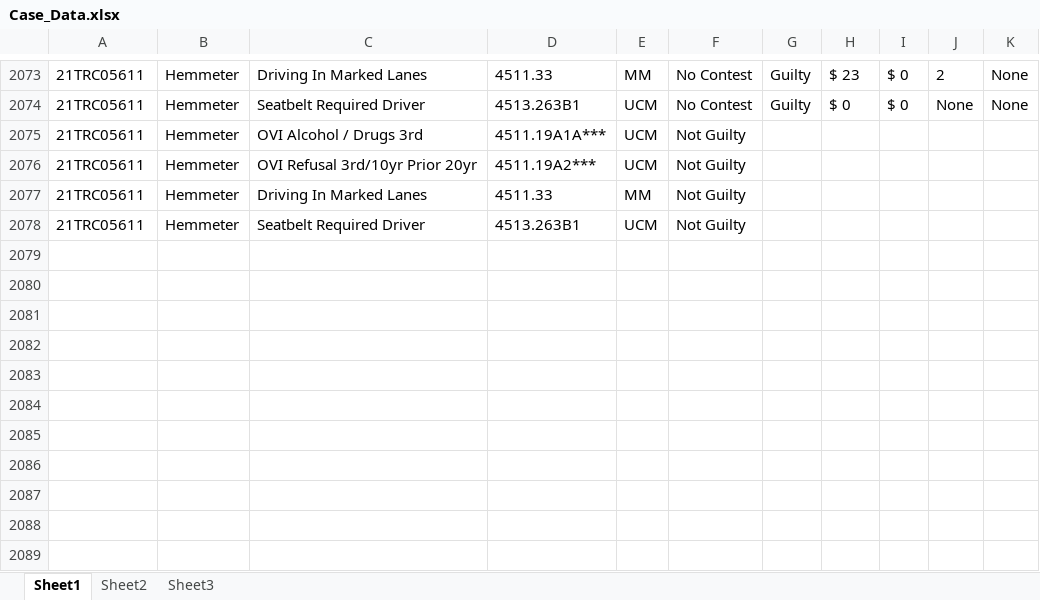
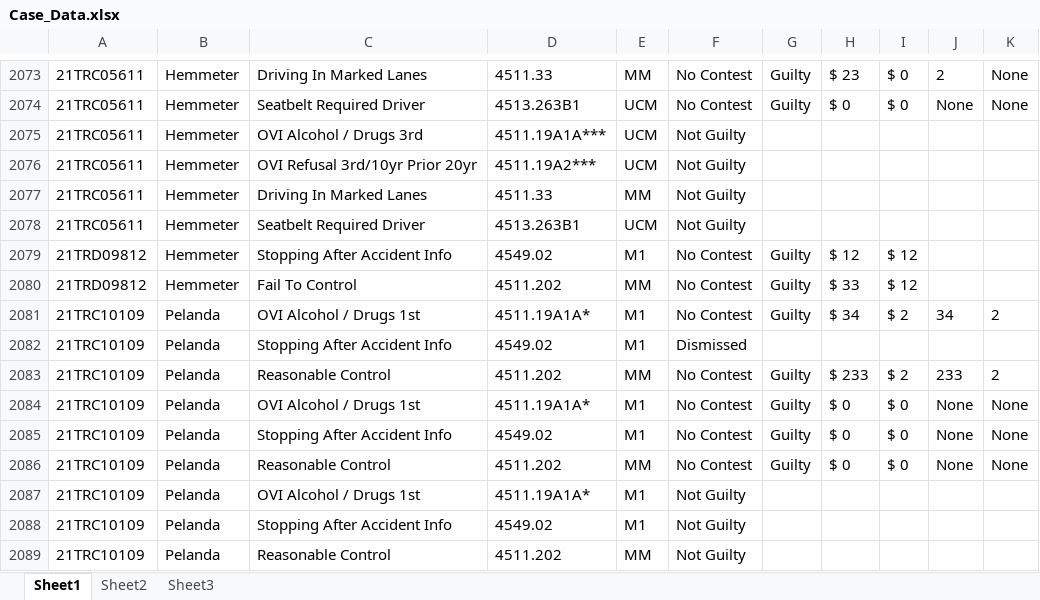
Before and after one commit to HunterProgram22/MuniEntry, an Excel workbook: db/Case_Data.xlsx, sheet Sheet1, drawn as a sheet; only a part is shown, gaps mark what is left out; values as stored, in another font and other column widths than the file's, no borders; the diff names each change by its address in the sheet, - before the commit and + after, or states it on an @@ line.

```diff
--- a/db/Case_Data.xlsx (sheet Sheet1)
+++ b/db/Case_Data.xlsx (sheet Sheet1)
+row 2079: 21TRD09812 | Hemmeter | Stopping After Accident Info | 4549.02 | M1 | No Contest | Guilty | $ 12 | $ 12
+row 2080: 21TRD09812 | Hemmeter | Fail To Control | 4511.202 | MM | No Contest | Guilty | $ 33 | $ 12
+row 2081: 21TRC10109 | Pelanda | OVI Alcohol / Drugs 1st | 4511.19A1A* | M1 | No Contest | Guilty | $ 34 | $ 2 | 34 | 2
+row 2082: 21TRC10109 | Pelanda | Stopping After Accident Info | 4549.02 | M1 | Dismissed
+row 2083: 21TRC10109 | Pelanda | Reasonable Control | 4511.202 | MM | No Contest | Guilty | $ 233 | $ 2 | 233 | 2
+row 2084: 21TRC10109 | Pelanda | OVI Alcohol / Drugs 1st | 4511.19A1A* | M1 | No Contest | Guilty | $ 0 | $ 0 | None | None
+row 2085: 21TRC10109 | Pelanda | Stopping After Accident Info | 4549.02 | M1 | No Contest | Guilty | $ 0 | $ 0 | None | None
+row 2086: 21TRC10109 | Pelanda | Reasonable Control | 4511.202 | MM | No Contest | Guilty | $ 0 | $ 0 | None | None
+row 2087: 21TRC10109 | Pelanda | OVI Alcohol / Drugs 1st | 4511.19A1A* | M1 | Not Guilty
+row 2088: 21TRC10109 | Pelanda | Stopping After Accident Info | 4549.02 | M1 | Not Guilty
+row 2089: 21TRC10109 | Pelanda | Reasonable Control | 4511.202 | MM | Not Guilty
```
Also changed, not shown: 6 other files.
